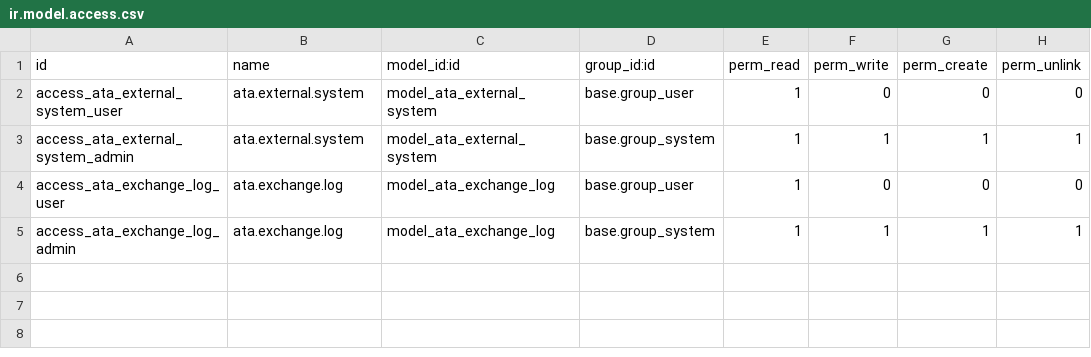
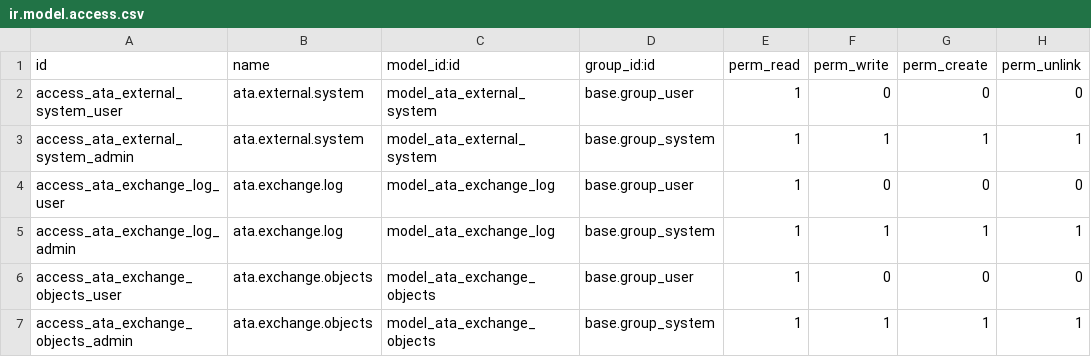
Before and after one commit to artel-dev/integration, a CSV file: ata_external_connection/security/ir.model.access.csv, drawn as a sheet.

Commit message:
[ADD] ata.exchange.objects - for stories references to exchanged objects [IMP] fix json parse for different types

```diff
--- a/ata_external_connection/security/ir.model.access.csv
+++ b/ata_external_connection/security/ir.model.access.csv
@@ -5 +5,3 @@ access_ata_exchange_log_user,ata.exchange.log,model_ata_exchange_log,base.group_
 access_ata_exchange_log_admin,ata.exchange.log,model_ata_exchange_log,base.group_system,1,1,1,1
+access_ata_exchange_objects_user,ata.exchange.objects,model_ata_exchange_objects,base.group_user,1,0,0,0
+access_ata_exchange_objects_admin,ata.exchange.objects,model_ata_exchange_objects,base.group_system,1,1,1,1
```
Also changed, not shown: 5 other files.
